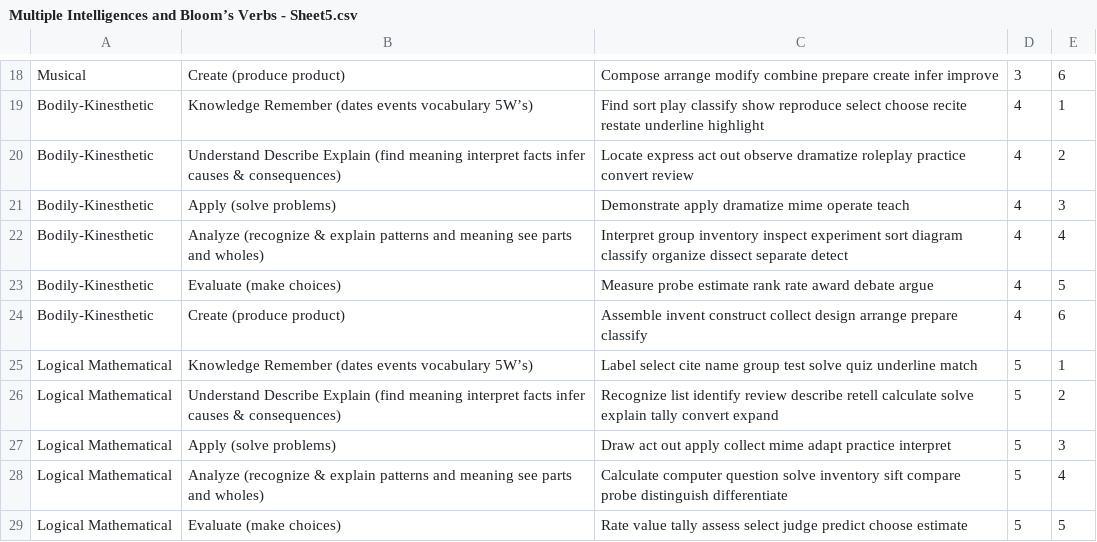
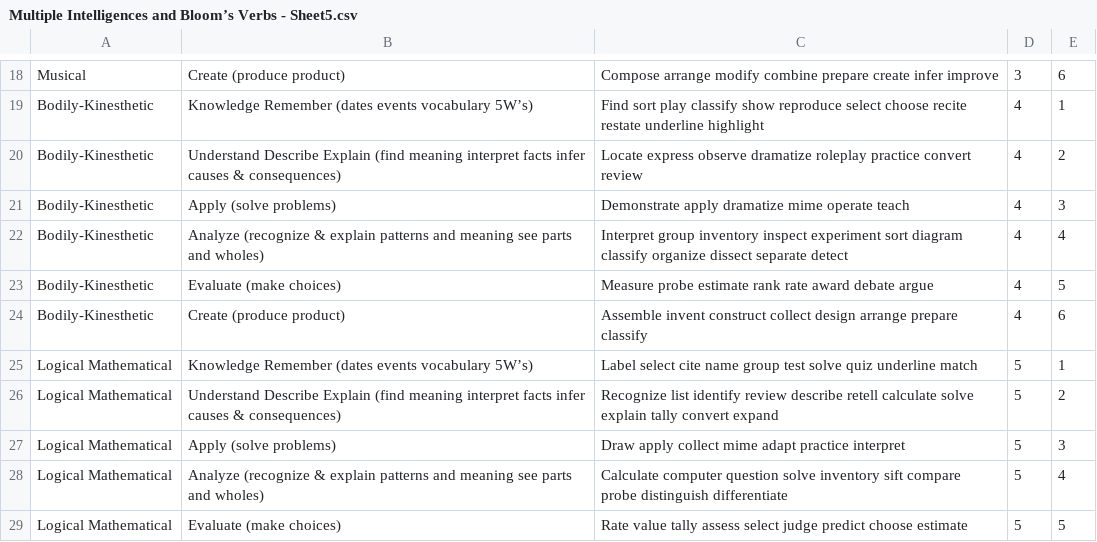
Before and after one commit to Class-Planit/class-planit, a CSV file: planit/files/Multiple Intelligences and Bloom’s Verbs - Sheet5.csv, drawn as a sheet; only a part is shown, gaps mark what is left out.

```diff
--- a/planit/files/Multiple Intelligences and Bloom’s Verbs - Sheet5.csv
+++ b/planit/files/Multiple Intelligences and Bloom’s Verbs - Sheet5.csv
@@ -19,3 +19,3 @@ Musical,Create (produce product),Compose  arrange  modify  combine  prepare  cre
 Bodily-Kinesthetic,Knowledge Remember (dates  events  vocabulary  5W’s),Find  sort  play  classify  show  reproduce  select  choose  recite  restate  underline  highlight,4,1
-Bodily-Kinesthetic,Understand Describe  Explain (find meaning  interpret facts  infer causes & consequences),Locate  express  act out  observe  dramatize  roleplay  practice  convert  review,4,2
+Bodily-Kinesthetic,Understand Describe  Explain (find meaning  interpret facts  infer causes & consequences),Locate  express    observe  dramatize  roleplay  practice  convert  review,4,2
 Bodily-Kinesthetic,Apply (solve problems),Demonstrate     apply  dramatize  mime  operate  teach,4,3
@@ -26,3 +26,3 @@ Logical Mathematical,Knowledge Remember (dates  events  vocabulary  5W’s),Labe
 Logical Mathematical,Understand Describe  Explain (find meaning  interpret facts  infer causes & consequences),Recognize  list  identify  review  describe  retell  calculate  solve  explain  tally  convert  expand,5,2
-Logical Mathematical,Apply (solve problems),Draw  act out  apply  collect     mime  adapt  practice  interpret,5,3
+Logical Mathematical,Apply (solve problems),Draw   apply  collect     mime  adapt  practice  interpret,5,3
 Logical Mathematical,Analyze (recognize & explain patterns and meaning  see parts and wholes),Calculate  computer  question  solve  inventory  sift  compare  probe  distinguish  differentiate,5,4
```
Also changed, not shown: 21 other files.
